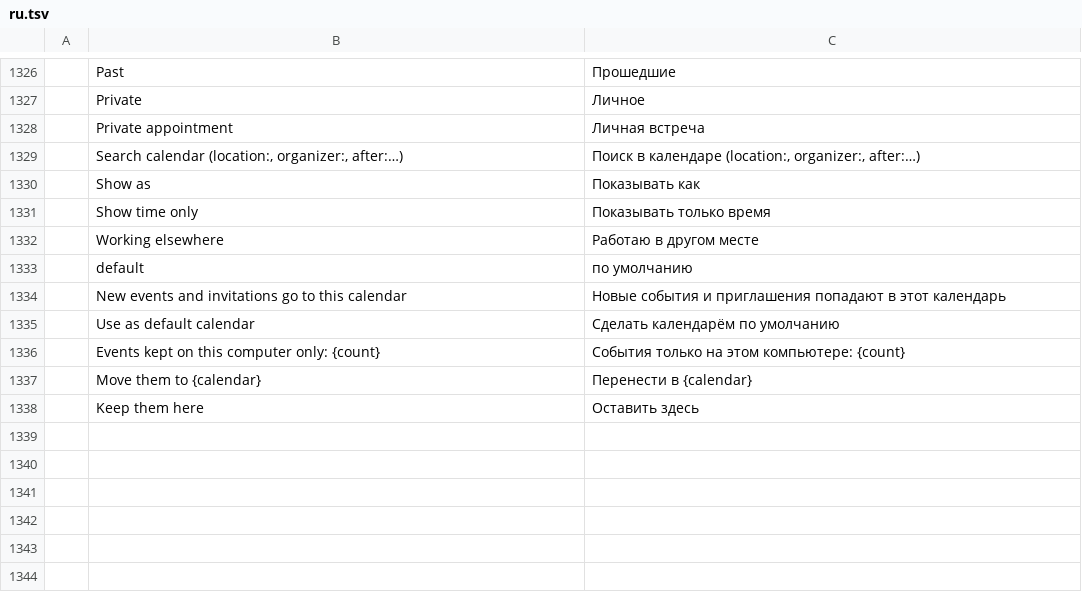
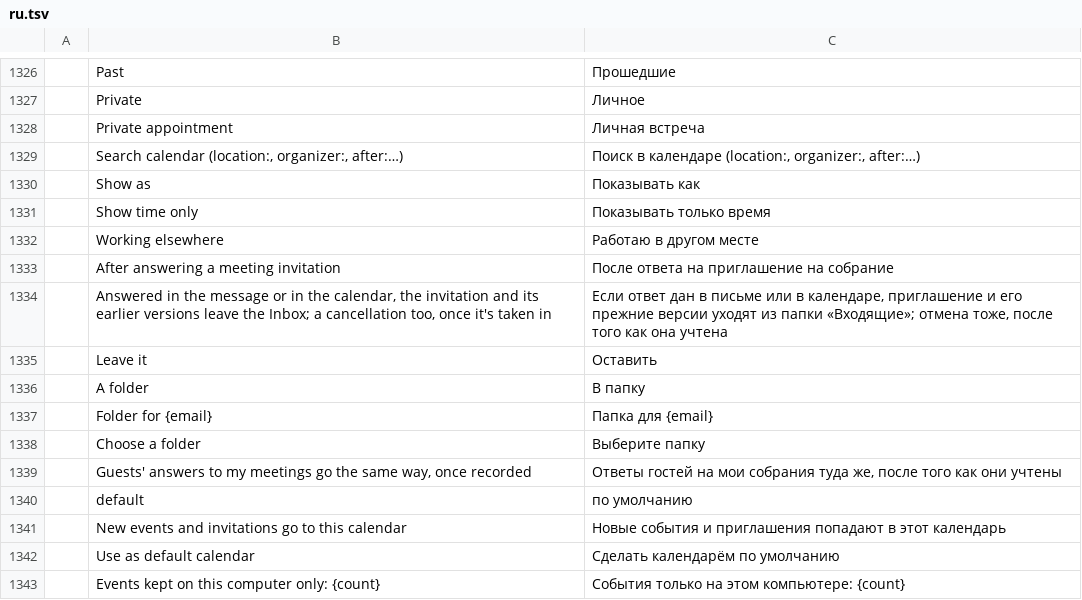
Before and after one commit to ZIDAN44/mailcraft, a TSV file: crates/ui-egui/src/i18n/ru.tsv, drawn as a sheet; only a part is shown, gaps mark what is left out; the shorter side is filled out with more unchanged rows; the diff names each change by its address in the sheet, - before the commit and + after, or states it on an @@ line.

```diff
--- a/crates/ui-egui/src/i18n/ru.tsv
+++ b/crates/ui-egui/src/i18n/ru.tsv
+row 1333:  | After answering a meeting invitation | После ответа на приглашение на собрание
+row 1334:  | Answered in the message or in the calendar, the invitation and its earlier versions leave the Inbox; a cancellation too, once it's taken in | Если ответ дан в письме или в календаре, приглашение и его прежние версии уходят из папки «Входящие»; отмена тоже, после того как она учтена
+row 1335:  | Leave it | Оставить
+row 1336:  | A folder | В папку
+row 1337:  | Folder for {email} | Папка для {email}
+row 1338:  | Choose a folder | Выберите папку
+row 1339:  | Guests' answers to my meetings go the same way, once recorded | Ответы гостей на мои собрания туда же, после того как они учтены
```
Also changed, not shown: crates/ui-egui/src/i18n/ar.tsv, crates/ui-egui/src/i18n/es.tsv, 21 other files.
